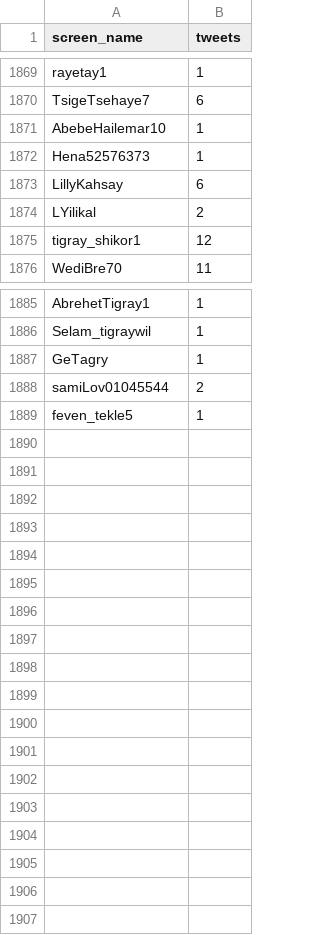
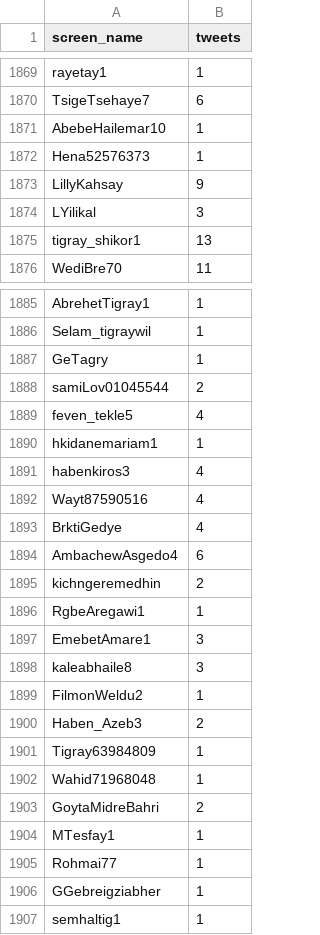
Before and after one commit to kalingobiz/ttiter, a CSV file: targets.csv, drawn as a sheet; only a part is shown, gaps mark what is left out; the diff covers the shown part only.

Commit message:
gooo

```diff
--- a/targets.csv
+++ b/targets.csv
@@ -1872,5 +1872,5 @@ AbebeHailemar10,1
 Hena52576373,1
-LillyKahsay,6
-LYilikal,2
-tigray_shikor1,12
+LillyKahsay,9
+LYilikal,3
+tigray_shikor1,13
 WediBre70,11
@@ -1888,2 +1888,20 @@ GeTagry,1
 samiLov01045544,2
-feven_tekle5,1
+feven_tekle5,4
+hkidanemariam1,1
+habenkiros3,4
+Wayt87590516,4
+BrktiGedye,4
+AmbachewAsgedo4,6
+kichngeremedhin,2
+RgbeAregawi1,1
+EmebetAmare1,3
+kaleabhaile8,3
+FilmonWeldu2,1
+Haben_Azeb3,2
+Tigray63984809,1
+Wahid71968048,1
+GoytaMidreBahri,2
+MTesfay1,1
+Rohmai77,1
+GGebreigziabher,1
+semhaltig1,1
```
Also changed, not shown: 44 edited cells elsewhere in this file.
